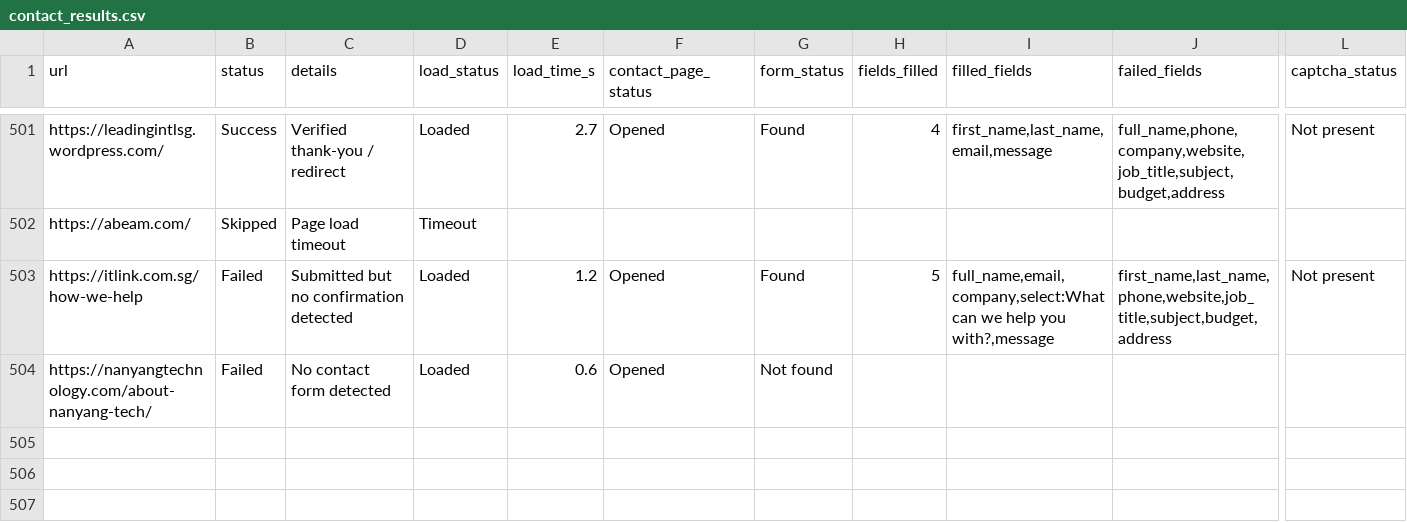
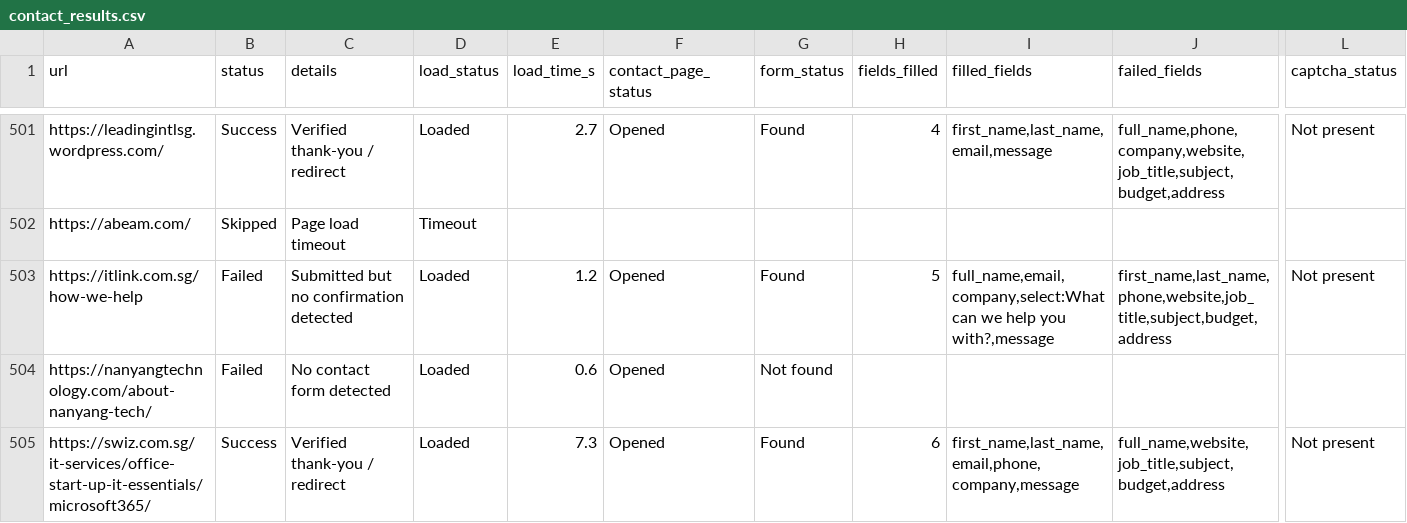
Before and after one commit to AhtehshamSanandwala/outreach-automation, a CSV file: form_results/contact_results.csv, drawn as a sheet; only a part is shown, gaps mark what is left out; rows hold the shown columns only; the diff names each change by its address in the sheet, - before the commit and + after, or states it on an @@ line.

```diff
--- a/form_results/contact_results.csv
+++ b/form_results/contact_results.csv
+row 505: https://swiz.com.sg/it-services/office-start-up-it-essentials/microsoft365/ | Success | Verified thank-you / redirect | Loaded | 7.3 | Opened | Found | 6 | first_name,last_name,email,phone,company,message | full_name,website,job_title,subject,budget,address | Not present
```
Also changed, not shown: 3 other files.
